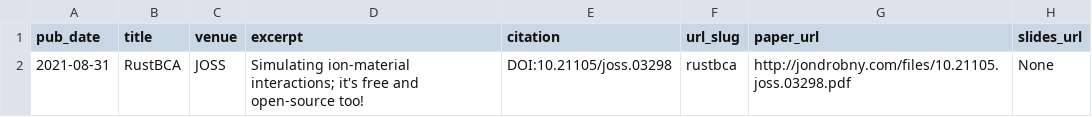
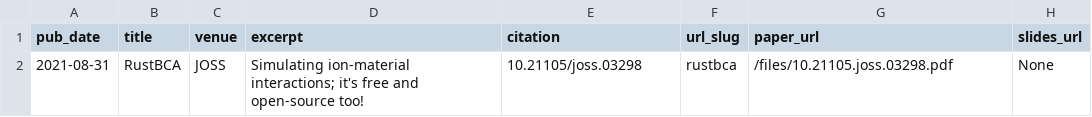
Before and after one commit to drobnyjt/jondrobnydotcom, a TSV file: markdown_generator/publications.tsv, drawn as a sheet.

Commit message:
rustbca paper

```diff
--- a/markdown_generator/publications.tsv
+++ b/markdown_generator/publications.tsv
@@ -1,2 +1,2 @@
 pub_date	title	venue	excerpt	citation	url_slug	paper_url	slides_url
-2021-08-31	RustBCA	JOSS	Simulating ion-material interactions; it's free and open-source too!	DOI:10.21105/joss.03298	rustbca	http://jondrobny.com/files/10.21105.joss.03298.pdf	None
+2021-08-31	RustBCA	JOSS	Simulating ion-material interactions; it's free and open-source too!	10.21105/joss.03298	rustbca	/files/10.21105.joss.03298.pdf	None
```
